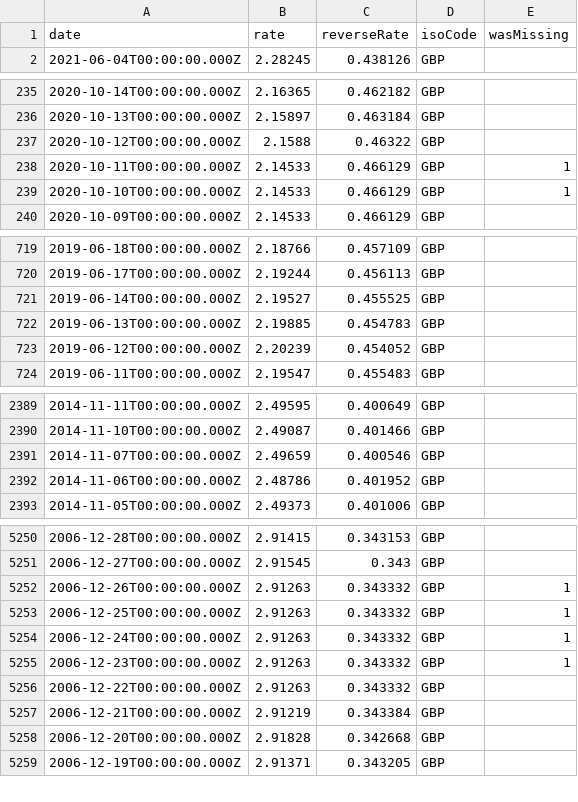
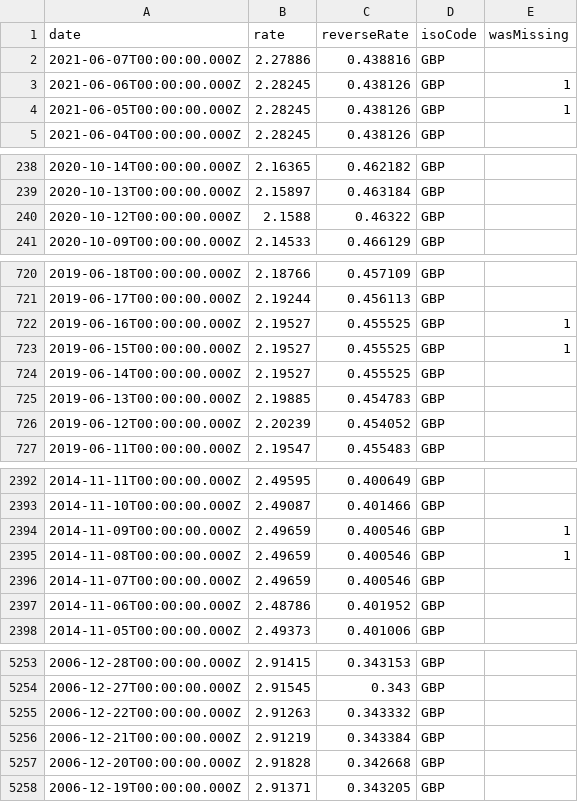
Before and after one commit to LubomirGeorgiev/bnb-currency-exchange-rates, a CSV file: data/GBP.csv, drawn as a sheet; only a part is shown, gaps mark what is left out; the diff covers the shown part only.

```diff
--- a/data/GBP.csv
+++ b/data/GBP.csv
@@ -1,2 +1,5 @@
 "date","rate","reverseRate","isoCode","wasMissing"
+"2021-06-07T00:00:00.000Z","2.27886","0.438816","GBP",
+"2021-06-06T00:00:00.000Z","2.28245","0.438126","GBP",1
+"2021-06-05T00:00:00.000Z","2.28245","0.438126","GBP",1
 "2021-06-04T00:00:00.000Z","2.28245","0.438126","GBP",
@@ -237,4 +240,2 @@
 "2020-10-12T00:00:00.000Z","2.1588","0.46322","GBP",
-"2020-10-11T00:00:00.000Z","2.14533","0.466129","GBP",1
-"2020-10-10T00:00:00.000Z","2.14533","0.466129","GBP",1
 "2020-10-09T00:00:00.000Z","2.14533","0.466129","GBP",
@@ -720,2 +721,4 @@
 "2019-06-17T00:00:00.000Z","2.19244","0.456113","GBP",
+"2019-06-16T00:00:00.000Z","2.19527","0.455525","GBP",1
+"2019-06-15T00:00:00.000Z","2.19527","0.455525","GBP",1
 "2019-06-14T00:00:00.000Z","2.19527","0.455525","GBP",
@@ -2390,2 +2393,4 @@
 "2014-11-10T00:00:00.000Z","2.49087","0.401466","GBP",
+"2014-11-09T00:00:00.000Z","2.49659","0.400546","GBP",1
+"2014-11-08T00:00:00.000Z","2.49659","0.400546","GBP",1
 "2014-11-07T00:00:00.000Z","2.49659","0.400546","GBP",
@@ -5251,6 +5254,2 @@
 "2006-12-27T00:00:00.000Z","2.91545","0.343","GBP",
-"2006-12-26T00:00:00.000Z","2.91263","0.343332","GBP",1
-"2006-12-25T00:00:00.000Z","2.91263","0.343332","GBP",1
-"2006-12-24T00:00:00.000Z","2.91263","0.343332","GBP",1
-"2006-12-23T00:00:00.000Z","2.91263","0.343332","GBP",1
 "2006-12-22T00:00:00.000Z","2.91263","0.343332","GBP",
```
Also changed, not shown: 4 added rows and 2 removed rows elsewhere in this file, data/AUD.csv, data/HKD.csv, 39 other files.
